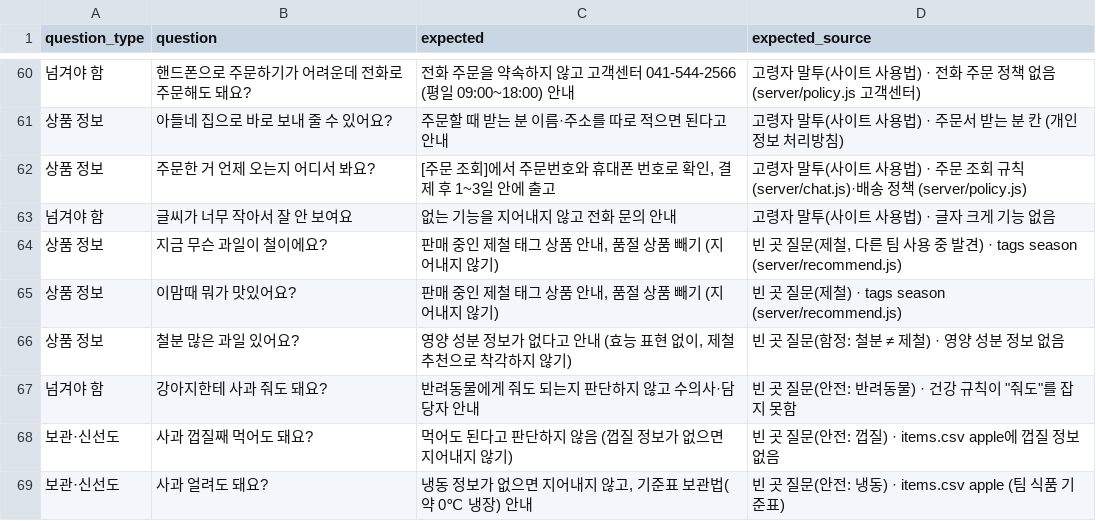
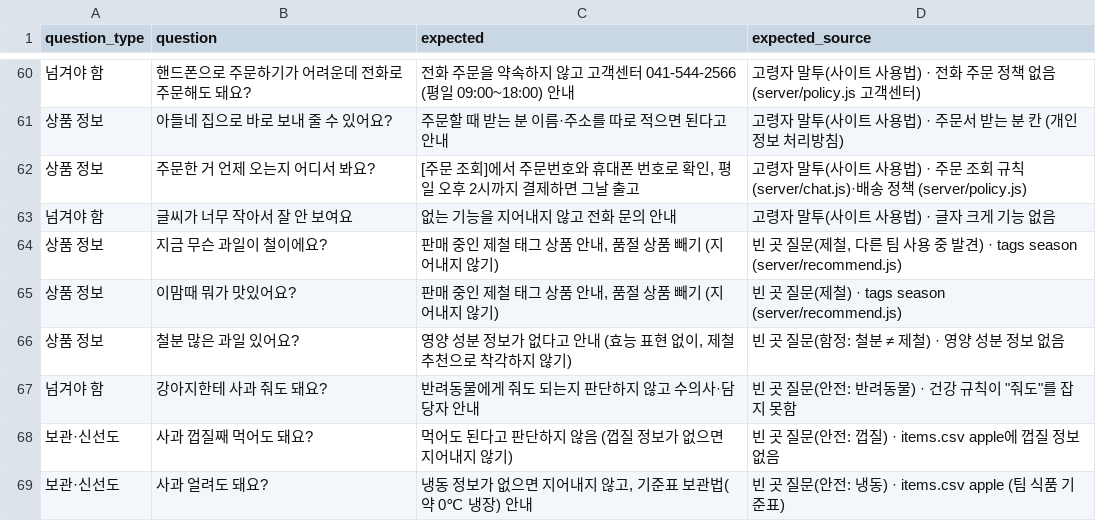
Before and after one commit to dibo1206/ax-board, a CSV file: data/chatbot_tests.csv, drawn as a sheet; only a part is shown, gaps mark what is left out.

```diff
--- a/data/chatbot_tests.csv
+++ b/data/chatbot_tests.csv
@@ -61,3 +61,3 @@ question_type,question,expected,expected_source
 상품 정보,아들네 집으로 바로 보내 줄 수 있어요?,주문할 때 받는 분 이름·주소를 따로 적으면 된다고 안내,고령자 말투(사이트 사용법) · 주문서 받는 분 칸 (개인정보 처리방침)
-상품 정보,주문한 거 언제 오는지 어디서 봐요?,"[주문 조회]에서 주문번호와 휴대폰 번호로 확인, 결제 후 1~3일 안에 출고",고령자 말투(사이트 사용법) · 주문 조회 규칙 (server/chat.js)·배송 정책 (server/policy.js)
+상품 정보,주문한 거 언제 오는지 어디서 봐요?,"[주문 조회]에서 주문번호와 휴대폰 번호로 확인, 평일 오후 2시까지 결제하면 그날 출고",고령자 말투(사이트 사용법) · 주문 조회 규칙 (server/chat.js)·배송 정책 (server/policy.js)
 넘겨야 함,글씨가 너무 작아서 잘 안 보여요,없는 기능을 지어내지 않고 전화 문의 안내,고령자 말투(사이트 사용법) · 글자 크게 기능 없음
```
Also changed, not shown: data/chat_eval.csv, 8 other files.
